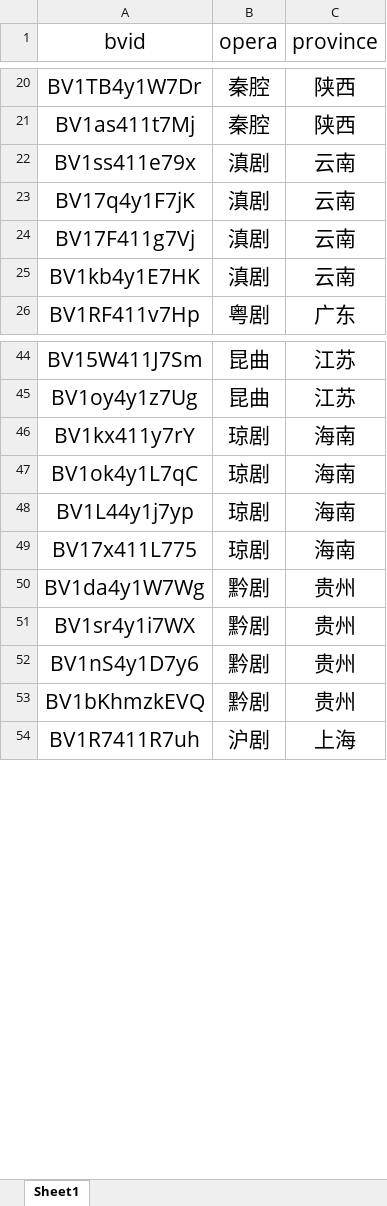
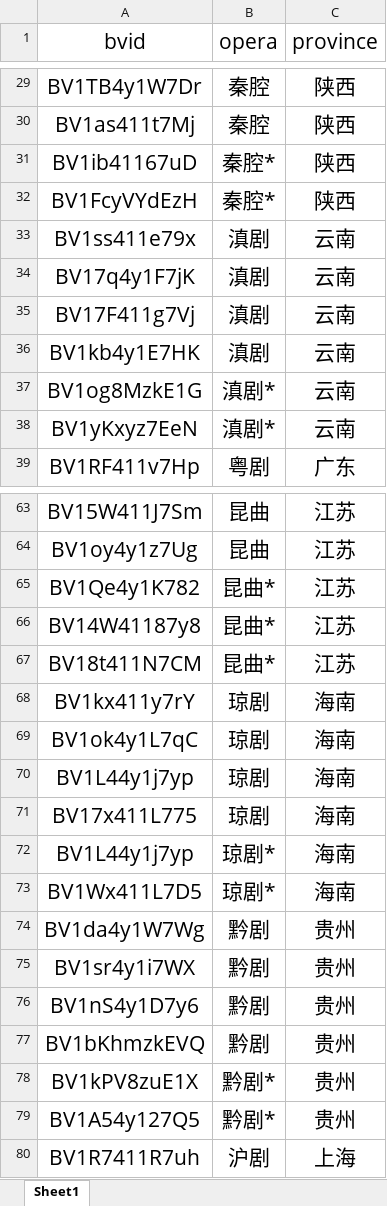
Before and after one commit to Easy-1980/4C_Province, an Excel workbook: dataProcess/rawData/bilibili_tasks.xlsx, sheet Sheet1, drawn as a sheet; only a part is shown, gaps mark what is left out; values as stored, in another font and other column widths than the file's, no borders; the diff covers the shown part only; the diff names each change by its address in the sheet, - before the commit and + after, or states it on an @@ line.

```diff
--- a/dataProcess/rawData/bilibili_tasks.xlsx (sheet Sheet1)
+++ b/dataProcess/rawData/bilibili_tasks.xlsx (sheet Sheet1)
+row 31: BV1ib41167uD | 秦腔* | 陕西
+row 32: BV1FcyVYdEzH | 秦腔* | 陕西
+row 37: BV1og8MzkE1G | 滇剧* | 云南
+row 38: BV1yKxyz7EeN | 滇剧* | 云南
+row 65: BV1Qe4y1K782 | 昆曲* | 江苏
+row 66: BV14W41187y8 | 昆曲* | 江苏
+row 67: BV18t411N7CM | 昆曲* | 江苏
+row 72: BV1L44y1j7yp | 琼剧* | 海南
+row 73: BV1Wx411L7D5 | 琼剧* | 海南
+row 78: BV1kPV8zuE1X | 黔剧* | 贵州
+row 79: BV1A54y127Q5 | 黔剧* | 贵州
```
Also changed, not shown: 52 added rows elsewhere in this sheet, 3 other files.
